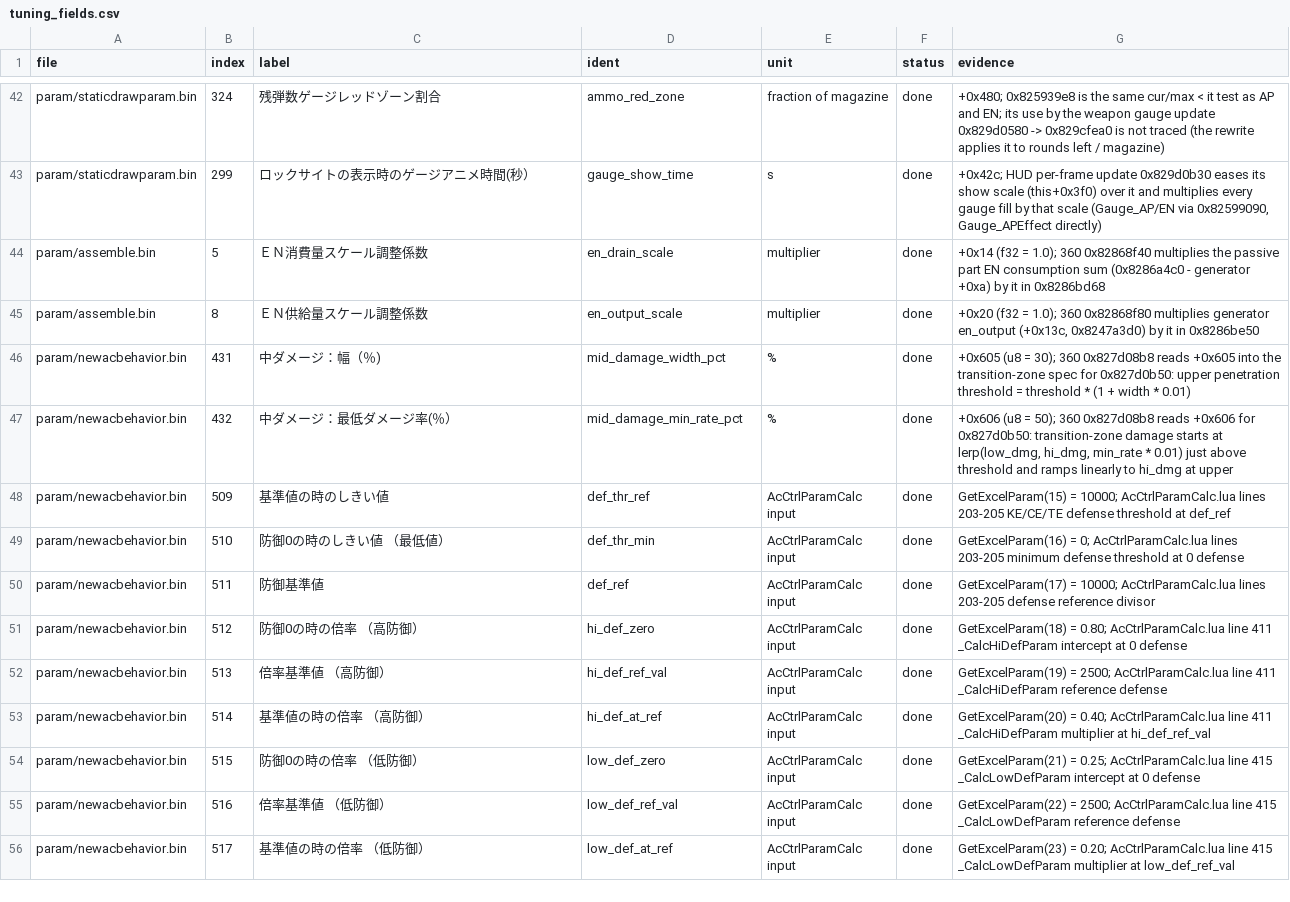
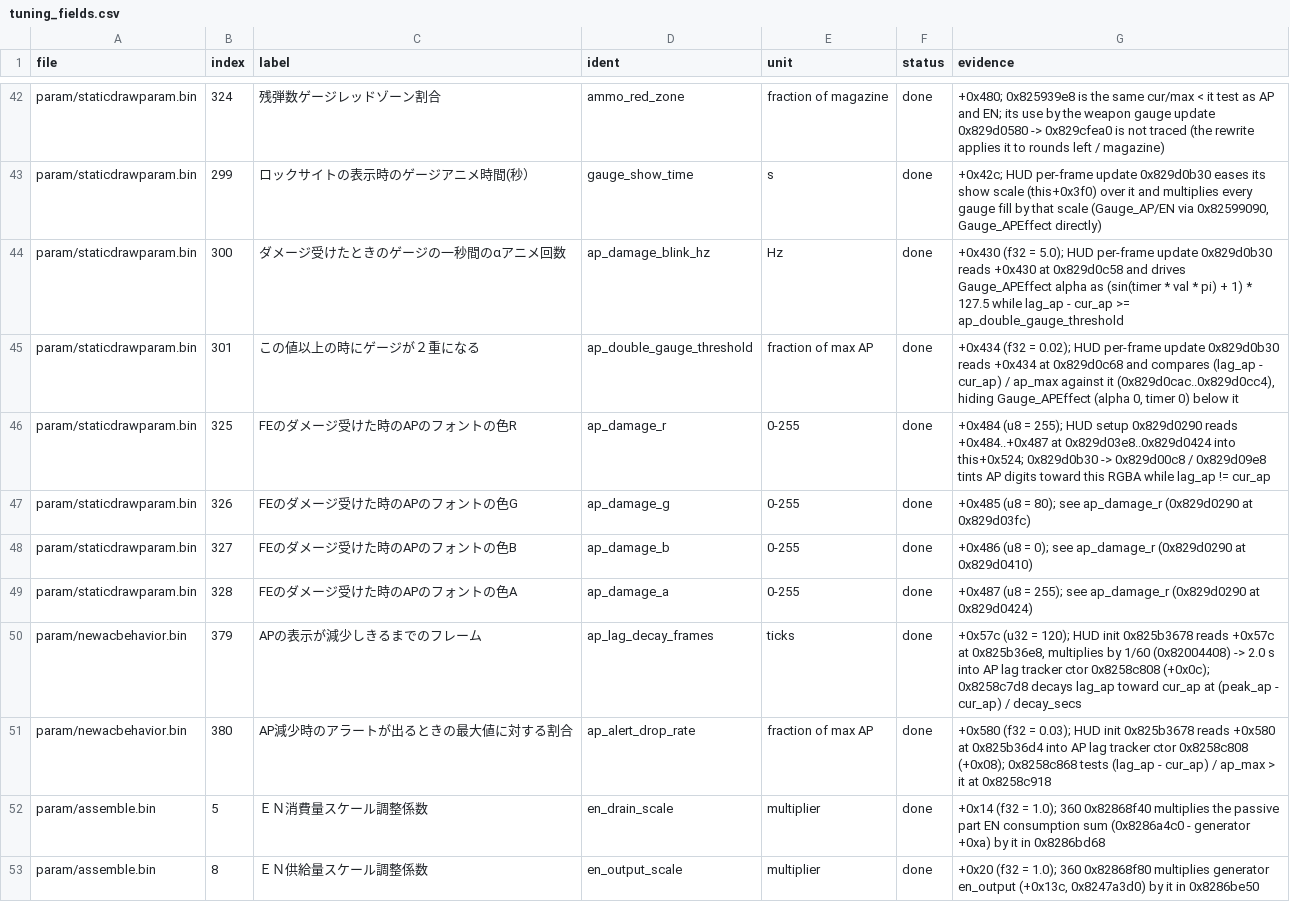
Before and after one commit to ninjagodino/ArmoredCoreRustRewrite, a CSV file: sheets/tuning_fields.csv, drawn as a sheet; only a part is shown, gaps mark what is left out; the shorter side is filled out with more unchanged rows.

```diff
--- a/sheets/tuning_fields.csv
+++ b/sheets/tuning_fields.csv
@@ -43,2 +43,10 @@ param/staticdrawparam.bin,324,残弾数ゲージレッドゾーン割合,ammo_re
 param/staticdrawparam.bin,299,ロックサイトの表示時のゲージアニメ時間(秒）,gauge_show_time,s,done,"+0x42c; HUD per-frame update 0x829d0b30 eases its show scale (this+0x3f0) over it and multiplies every gauge fill by that scale (Gauge_AP/EN via 0x82599090, Gauge_APEffect directly)"
+param/staticdrawparam.bin,300,ダメージ受けたときのゲージの一秒間のαアニメ回数,ap_damage_blink_hz,Hz,done,"+0x430 (f32 = 5.0); HUD per-frame update 0x829d0b30 reads +0x430 at 0x829d0c58 and drives Gauge_APEffect alpha as (sin(timer * val * pi) + 1) * 127.5 while lag_ap - cur_ap >= ap_double_gauge_threshold"
+param/staticdrawparam.bin,301,この値以上の時にゲージが２重になる,ap_double_gauge_threshold,fraction of max AP,done,"+0x434 (f32 = 0.02); HUD per-frame update 0x829d0b30 reads +0x434 at 0x829d0c68 and compares (lag_ap - cur_ap) / ap_max against it (0x829d0cac..0x829d0cc4), hiding Gauge_APEffect (alpha 0, timer 0) below it"
+param/staticdrawparam.bin,325,FEのダメージ受けた時のAPのフォントの色R,ap_damage_r,0-255,done,"+0x484 (u8 = 255); HUD setup 0x829d0290 reads +0x484..+0x487 at 0x829d03e8..0x829d0424 into this+0x524; 0x829d0b30 -> 0x829d00c8 / 0x829d09e8 tints AP digits toward this RGBA while lag_ap != cur_ap"
+param/staticdrawparam.bin,326,FEのダメージ受けた時のAPのフォントの色G,ap_damage_g,0-255,done,"+0x485 (u8 = 80); see ap_damage_r (0x829d0290 at 0x829d03fc)"
+param/staticdrawparam.bin,327,FEのダメージ受けた時のAPのフォントの色B,ap_damage_b,0-255,done,"+0x486 (u8 = 0); see ap_damage_r (0x829d0290 at 0x829d0410)"
+param/staticdrawparam.bin,328,FEのダメージ受けた時のAPのフォントの色A,ap_damage_a,0-255,done,"+0x487 (u8 = 255); see ap_damage_r (0x829d0290 at 0x829d0424)"
+param/newacbehavior.bin,379,APの表示が減少しきるまでのフレーム,ap_lag_decay_frames,ticks,done,"+0x57c (u32 = 120); HUD init 0x825b3678 reads +0x57c at 0x825b36e8, multiplies by 1/60 (0x82004408) -> 2.0 s into AP lag tracker ctor 0x8258c808 (+0x0c); 0x8258c7d8 decays lag_ap toward cur_ap at (peak_ap - cur_ap) / decay_secs"
+param/newacbehavior.bin,380,AP減少時のアラートが出るときの最大値に対する割合,ap_alert_drop_rate,fraction of max AP,done,"+0x580 (f32 = 0.03); HUD init 0x825b3678 reads +0x580 at 0x825b36d4 into AP lag tracker ctor 0x8258c808 (+0x08); 0x8258c868 tests (lag_ap - cur_ap) / ap_max > it at 0x8258c918"
 param/assemble.bin,5,ＥＮ消費量スケール調整係数,en_drain_scale,multiplier,done,"+0x14 (f32 = 1.0); 360 0x82868f40 multiplies the passive part EN consumption sum (0x8286a4c0 - generator +0xa) by it in 0x8286bd68"
```
Also changed, not shown: sheets/systems.csv, 9 other files.
